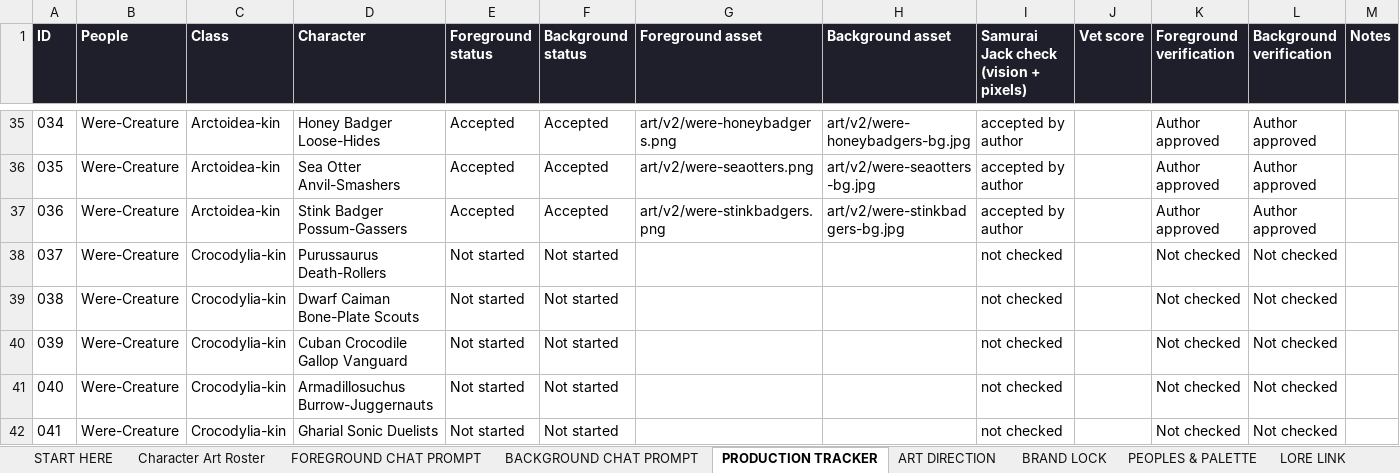
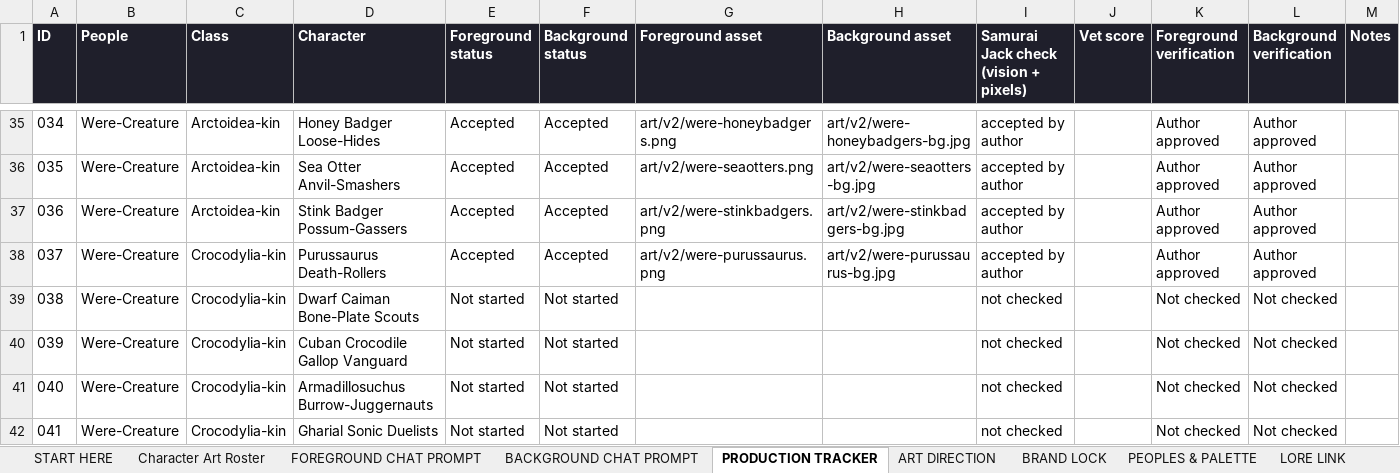
Before and after one commit to JHGruver/NewerDarkAges, an Excel workbook: CAST.xlsx, sheet PRODUCTION TRACKER, drawn as a sheet; only a part is shown, gaps mark what is left out; values as stored, in another font and other column widths than the file's, no borders; conditional formats not drawn; the diff names each change by its address in the sheet, - before the commit and + after, or states it on an @@ line.

```diff
--- a/CAST.xlsx (sheet PRODUCTION TRACKER)
+++ b/CAST.xlsx (sheet PRODUCTION TRACKER)
-E38 (Foreground status): Not started
+E38 (Foreground status): Accepted
-F38 (Background status): Not started
+F38 (Background status): Accepted
-G38 (Foreground asset): (empty)
+G38 (Foreground asset): art/v2/were-purussaurus.png
-H38 (Background asset): (empty)
+H38 (Background asset): art/v2/were-purussaurus-bg.jpg
-I38: not checked
+I38: accepted by author
-K38 (Foreground verification): Not checked
+K38 (Foreground verification): Author approved
-L38 (Background verification): Not checked
+L38 (Background verification): Author approved
```
Also changed, not shown: sheet Character Art Roster, sheet VALIDATION, sheet START HERE, 10 other files.
